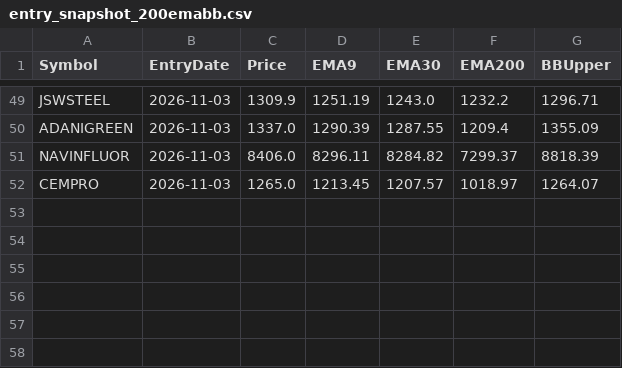
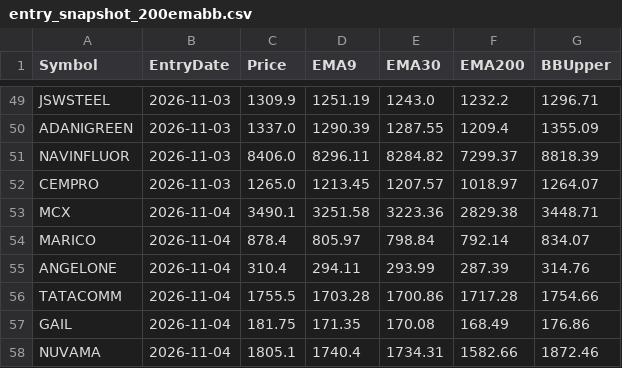
Before and after one commit to finnyrajmann/nse-200emabb, a CSV file: data/entry_snapshot_200emabb.csv, drawn as a sheet; only a part is shown, gaps mark what is left out; the diff names each change by its address in the sheet, - before the commit and + after, or states it on an @@ line.

Commit message:
Auto-update — 2026-11-04

```diff
--- a/data/entry_snapshot_200emabb.csv
+++ b/data/entry_snapshot_200emabb.csv
+row 53: MCX | 2026-11-04 | 3490.1 | 3251.58 | 3223.36 | 2829.38 | 3448.71
+row 54: MARICO | 2026-11-04 | 878.4 | 805.97 | 798.84 | 792.14 | 834.07
+row 55: ANGELONE | 2026-11-04 | 310.4 | 294.11 | 293.99 | 287.39 | 314.76
+row 56: TATACOMM | 2026-11-04 | 1755.5 | 1703.28 | 1700.86 | 1717.28 | 1754.66
+row 57: GAIL | 2026-11-04 | 181.75 | 171.35 | 170.08 | 168.49 | 176.86
+row 58: NUVAMA | 2026-11-04 | 1805.1 | 1740.4 | 1734.31 | 1582.66 | 1872.46
```
